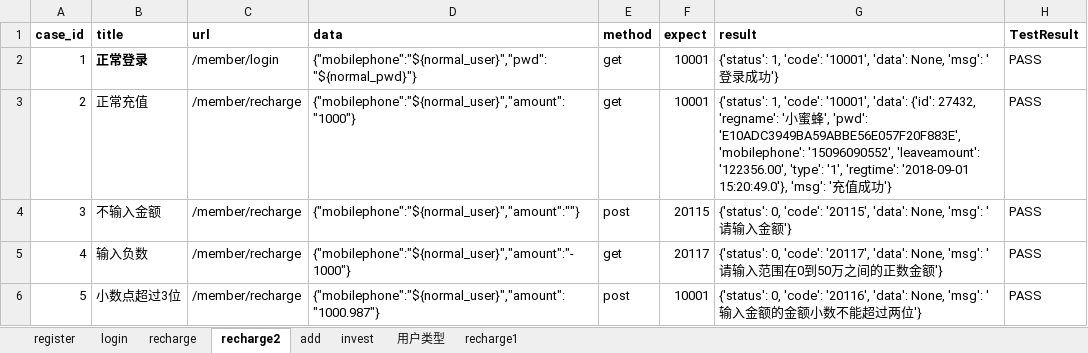
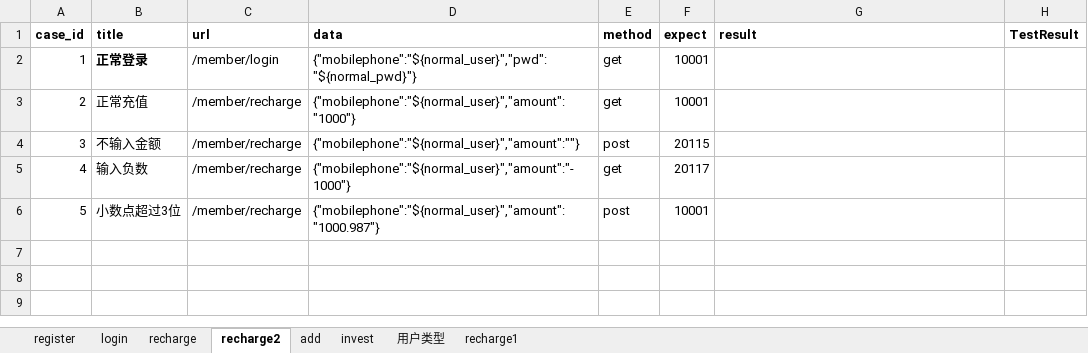
Before and after one commit to mongoningmengban/Python13-api-test, an Excel workbook: datas/cases.xlsx, sheet recharge2, drawn as a sheet; values as stored, in another font and other column widths than the file's, no borders; the diff names each change by its address in the sheet, - before the commit and + after, or states it on an @@ line.

```diff
--- a/datas/cases.xlsx (sheet recharge2)
+++ b/datas/cases.xlsx (sheet recharge2)
-G2 (result): {'status': 1, 'code': '10001', 'data': None, 'msg': '登录成功'}
+G2 (result): (empty)
-H2:H6 (TestResult): PASS
+H2:H6 (TestResult): (empty)
-G3 (result): {'status': 1, 'code': '10001', 'data': {'id': 27432, 'regname': '小蜜蜂', 'pwd': 'E10ADC3949BA59ABBE56E057F20F883E', 'mobilephone': '15096090552', 'leaveamount': '122356.00', 'type': '1', 'regtime': '2018-09-01 15:20:49.0'}, 'msg': '充值成功'}
+G3 (result): (empty)
-G4 (result): {'status': 0, 'code': '20115', 'data': None, 'msg': '请输入金额'}
+G4 (result): (empty)
-G5 (result): {'status': 0, 'code': '20117', 'data': None, 'msg': '请输入范围在0到50万之间的正数金额'}
+G5 (result): (empty)
-G6 (result): {'status': 0, 'code': '20116', 'data': None, 'msg': '输入金额的金额小数不能超过两位'}
+G6 (result): (empty)
```
Also changed, not shown: sheet invest, sheet recharge, sheet login, 20 other files.
